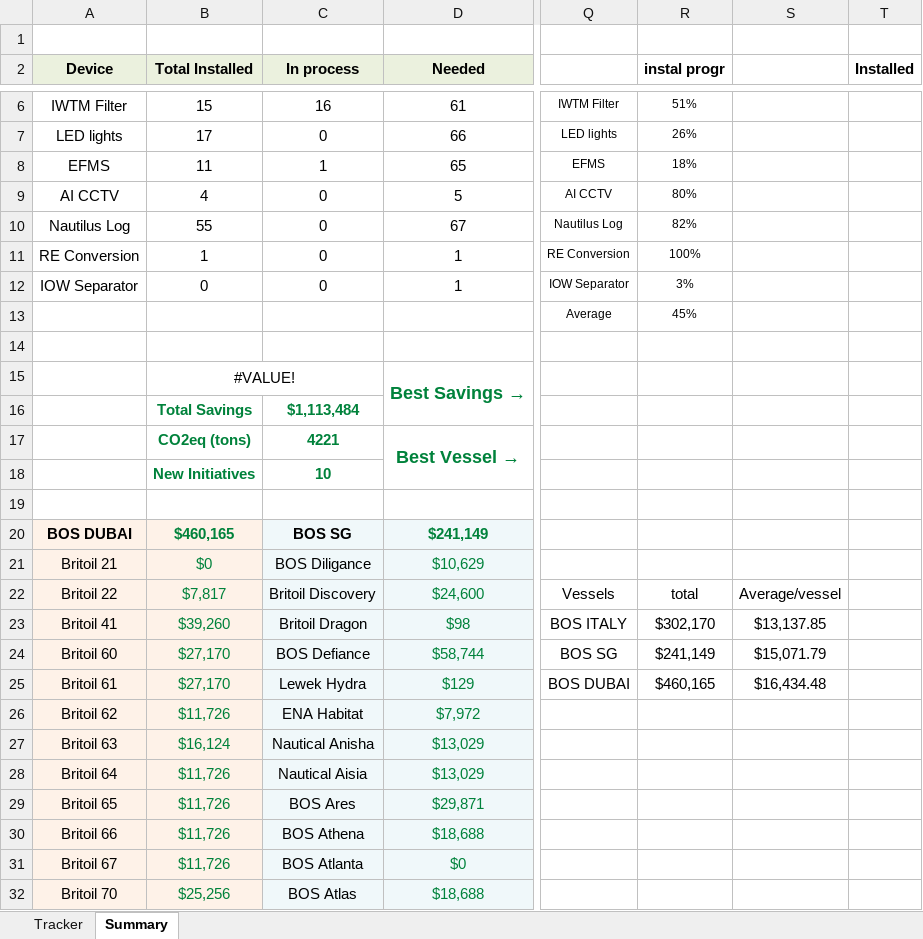
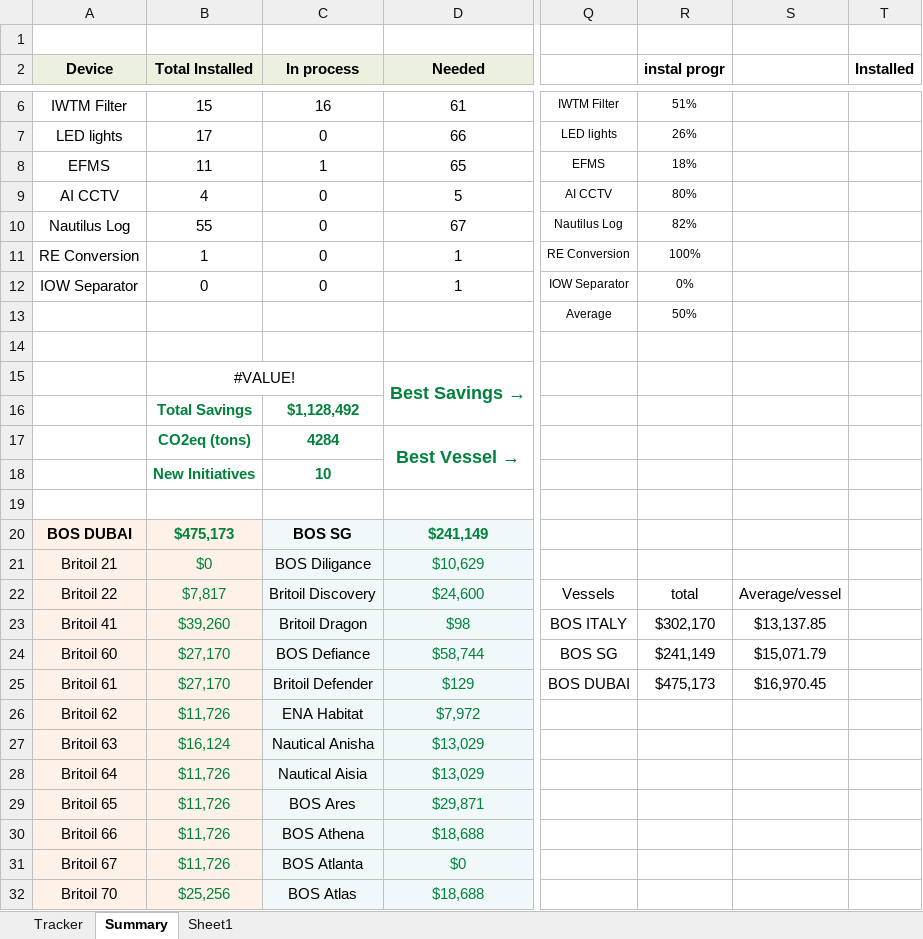
Before and after one commit to Axelfaurax1/SustainaBOS, an Excel workbook: Vessel_Device_Installation_Tracker NV.xlsx, sheet Summary, drawn as a sheet; only a part is shown, gaps mark what is left out; values as stored, in another font and other column widths than the file's, no borders; charts and pictures and conditional formats not drawn; the diff covers the shown part only; the diff names each change by its address in the sheet, - before the commit and + after, or states it on an @@ line.

```diff
--- a/Vessel_Device_Installation_Tracker NV.xlsx (sheet Summary)
+++ b/Vessel_Device_Installation_Tracker NV.xlsx (sheet Summary)
+sheet tab: Sheet1
-R12 (instal progr): 3%
+R12 (instal progr): 0%
-R13 (instal progr): 45%
+R13 (instal progr): 50%
-C16 (In process): $1,113,484
+C16 (In process): $1,128,492
-C17 (In process): 4221
+C17 (In process): 4284
-B20 (Total Installed): $460,165
+B20 (Total Installed): $475,173
-C25 (In process): Lewek Hydra
+C25 (In process): Britoil Defender
-R25 (instal progr): $460,165
+R25 (instal progr): $475,173
-S25: $16,434.48
+S25: $16,970.45
```
Also changed, not shown: 1 added row, 1 removed row and 19 edited cells elsewhere in this sheet, sheet Tracker, charts or pictures, 1 other file.
